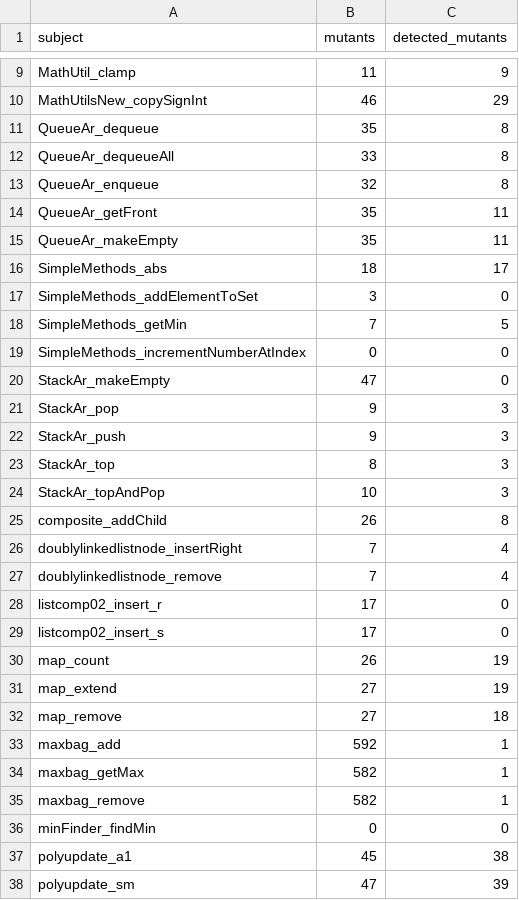
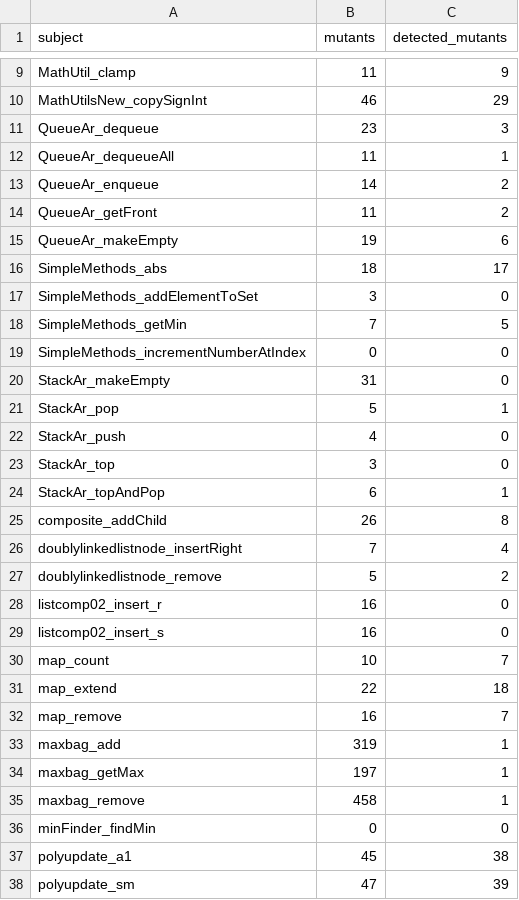
Before and after one commit to cdosantos/trabajo-final-de-grado, a CSV file: analysis/results/detected-mutants/randoop.csv, drawn as a sheet; only a part is shown, gaps mark what is left out; the diff covers the shown part only.

```diff
--- a/analysis/results/detected-mutants/randoop.csv
+++ b/analysis/results/detected-mutants/randoop.csv
@@ -10,7 +10,7 @@ MathUtil_clamp,11,9
 MathUtilsNew_copySignInt,46,29
-QueueAr_dequeue,35,8
-QueueAr_dequeueAll,33,8
-QueueAr_enqueue,32,8
-QueueAr_getFront,35,11
-QueueAr_makeEmpty,35,11
+QueueAr_dequeue,23,3
+QueueAr_dequeueAll,11,1
+QueueAr_enqueue,14,2
+QueueAr_getFront,11,2
+QueueAr_makeEmpty,19,6
 SimpleMethods_abs,18,17
@@ -19,18 +19,18 @@ SimpleMethods_getMin,7,5
 SimpleMethods_incrementNumberAtIndex,0,0
-StackAr_makeEmpty,47,0
-StackAr_pop,9,3
-StackAr_push,9,3
-StackAr_top,8,3
-StackAr_topAndPop,10,3
+StackAr_makeEmpty,31,0
+StackAr_pop,5,1
+StackAr_push,4,0
+StackAr_top,3,0
+StackAr_topAndPop,6,1
 composite_addChild,26,8
 doublylinkedlistnode_insertRight,7,4
-doublylinkedlistnode_remove,7,4
-listcomp02_insert_r,17,0
-listcomp02_insert_s,17,0
-map_count,26,19
-map_extend,27,19
-map_remove,27,18
-maxbag_add,592,1
-maxbag_getMax,582,1
-maxbag_remove,582,1
+doublylinkedlistnode_remove,5,2
+listcomp02_insert_r,16,0
+listcomp02_insert_s,16,0
+map_count,10,7
+map_extend,22,18
+map_remove,16,7
+maxbag_add,319,1
+maxbag_getMax,197,1
+maxbag_remove,458,1
 minFinder_findMin,0,0
```
Also changed, not shown: 14 edited cells elsewhere in this file, analysis/results/detected-mutants/evosuite-daikon.csv, analysis/results/detected-mutants/randoop-daikon.csv, 21 other files.
